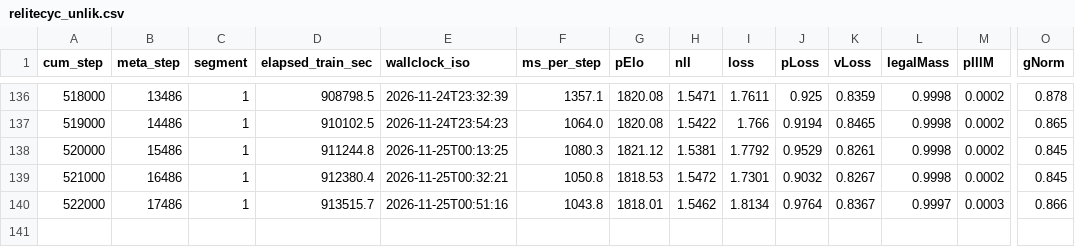
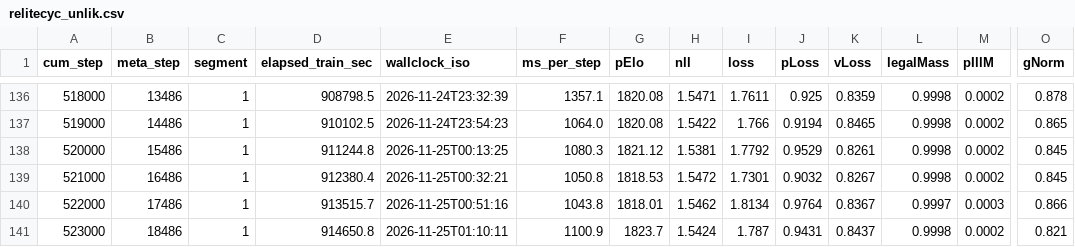
Before and after one commit to drewster99/drews-chess-machine, a CSV file: documentation/dashboards/data/relitecyc_unlik.csv, drawn as a sheet; only a part is shown, gaps mark what is left out; rows hold the shown columns only; the diff names each change by its address in the sheet, - before the commit and + after, or states it on an @@ line.

Commit message:
R-elitecyc-unlik 523000: large-set probe; dashboards refreshed

```diff
--- a/documentation/dashboards/data/relitecyc_unlik.csv
+++ b/documentation/dashboards/data/relitecyc_unlik.csv
+row 141: 523000 | 18486 | 1 | 914650.8 | 2026-11-25T01:10:11 | 1100.9 | 1823.7 | 1.5424 | 1.787 | 0.9431 | 0.8437 | 0.9998 | 0.0002 | 0.821
```
Also changed, not shown: 7 other files.
